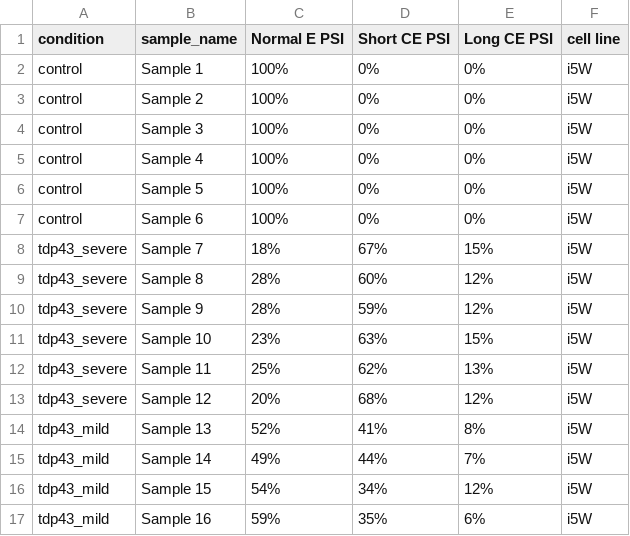
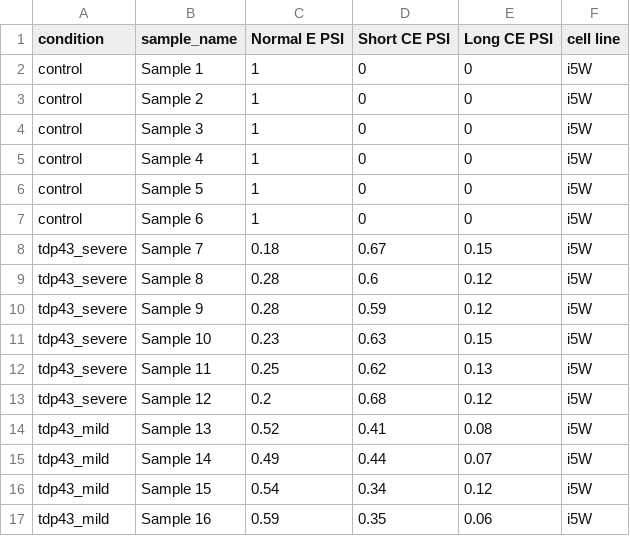
Before and after one commit to frattalab/unc13a_cryptic_splicing, a CSV file: data/different_guides_cryptic_expression.csv, drawn as a sheet; only a part is shown; the diff covers the shown part only.

```diff
--- a/data/different_guides_cryptic_expression.csv
+++ b/data/different_guides_cryptic_expression.csv
@@ -1,17 +1,17 @@
 condition,sample_name,Normal E PSI,Short CE PSI,Long CE PSI,cell line
-control,Sample 1,100%,0%,0%,i5W
-control,Sample 2,100%,0%,0%,i5W
-control,Sample 3,100%,0%,0%,i5W
-control,Sample 4,100%,0%,0%,i5W
-control,Sample 5,100%,0%,0%,i5W
-control,Sample 6,100%,0%,0%,i5W
-tdp43_severe,Sample 7,18%,67%,15%,i5W
-tdp43_severe,Sample 8,28%,60%,12%,i5W
-tdp43_severe,Sample 9,28%,59%,12%,i5W
-tdp43_severe,Sample 10,23%,63%,15%,i5W
-tdp43_severe,Sample 11,25%,62%,13%,i5W
-tdp43_severe,Sample 12,20%,68%,12%,i5W
-tdp43_mild,Sample 13,52%,41%,8%,i5W
-tdp43_mild,Sample 14,49%,44%,7%,i5W
-tdp43_mild,Sample 15,54%,34%,12%,i5W
-tdp43_mild,Sample 16,59%,35%,6%,i5W
+control,Sample 1,1,0,0,i5W
+control,Sample 2,1,0,0,i5W
+control,Sample 3,1,0,0,i5W
+control,Sample 4,1,0,0,i5W
+control,Sample 5,1,0,0,i5W
+control,Sample 6,1,0,0,i5W
+tdp43_severe,Sample 7,0.18,0.67,0.15,i5W
+tdp43_severe,Sample 8,0.28,0.6,0.12,i5W
+tdp43_severe,Sample 9,0.28,0.59,0.12,i5W
+tdp43_severe,Sample 10,0.23,0.63,0.15,i5W
+tdp43_severe,Sample 11,0.25,0.62,0.13,i5W
+tdp43_severe,Sample 12,0.2,0.68,0.12,i5W
+tdp43_mild,Sample 13,0.52,0.41,0.08,i5W
+tdp43_mild,Sample 14,0.49,0.44,0.07,i5W
+tdp43_mild,Sample 15,0.54,0.34,0.12,i5W
+tdp43_mild,Sample 16,0.59,0.35,0.06,i5W
```
Also changed, not shown: 3 edited cells elsewhere in this file, 2 other files.
